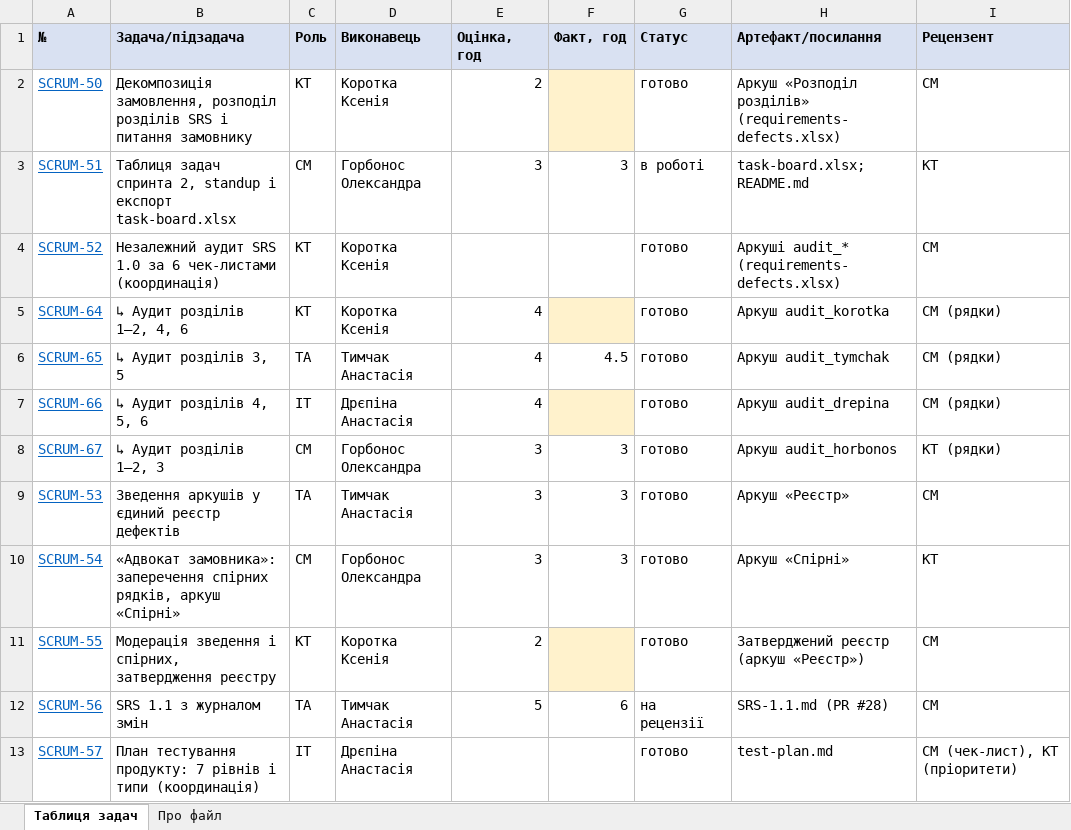
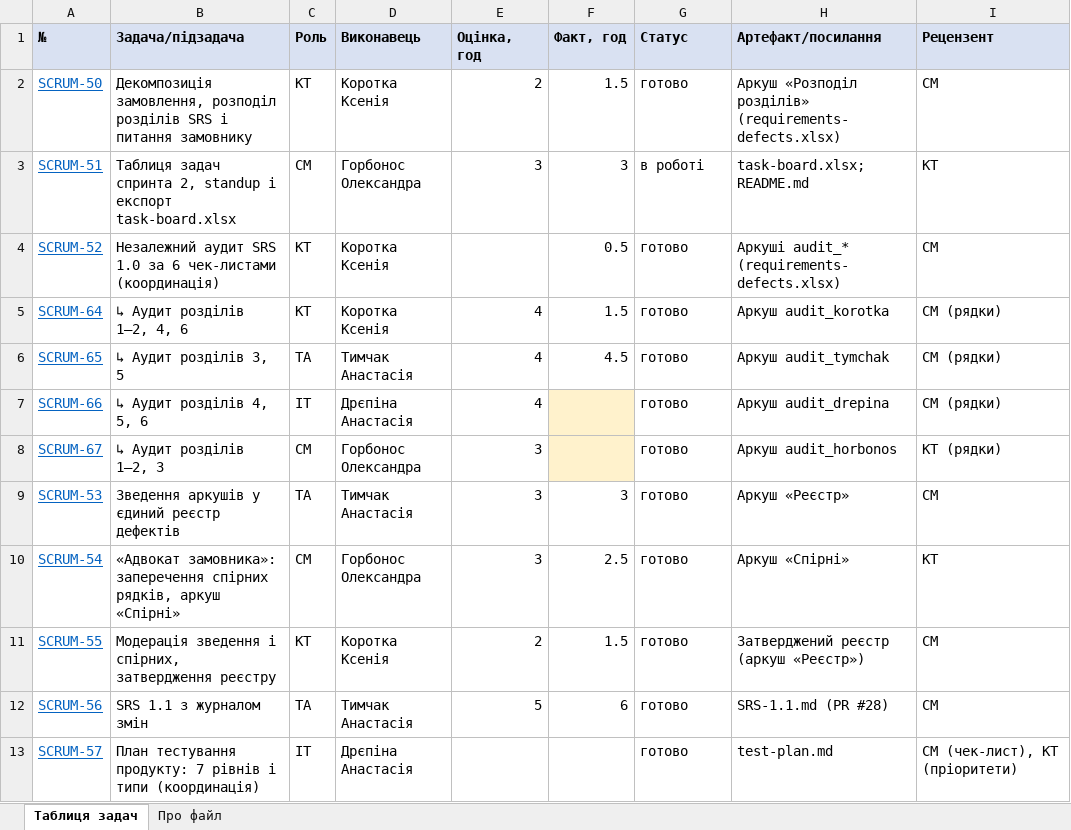
Before and after one commit to oleksandragorbonos-maker/tzap, an Excel workbook: docs/sprint2/task-board.xlsx, sheet Таблиця задач, drawn as a sheet; only a part is shown; values as stored, in another font and other column widths than the file's, no borders; the diff covers the shown part only; the diff names each change by its address in the sheet, - before the commit and + after, or states it on an @@ line.

Commit message:
SCRUM-51: task-board.xlsx оновлено за Jira (статуси, фактичні години) станом на 13.10.2026

```diff
--- a/docs/sprint2/task-board.xlsx (sheet Таблиця задач)
+++ b/docs/sprint2/task-board.xlsx (sheet Таблиця задач)
-F2 (Факт, год): (empty)
+F2 (Факт, год): 1.5
-F2 fill: #FFF2CC
+F2 fill: none
-F4 (Факт, год): (empty)
+F4 (Факт, год): 0.5
-F5 (Факт, год): (empty)
+F5 (Факт, год): 1.5
-F5 fill: #FFF2CC
+F5 fill: none
-F8 (Факт, год): 3
+F8 (Факт, год): (empty)
-F8 fill: none
+F8 fill: #FFF2CC
-F10 (Факт, год): 3
+F10 (Факт, год): 2.5
-F11 (Факт, год): (empty)
+F11 (Факт, год): 1.5
-F11 fill: #FFF2CC
+F11 fill: none
-G12 (Статус): на рецензії
+G12 (Статус): готово
```
Also changed, not shown: 12 edited cells and cell formats elsewhere in this sheet, sheet Про файл.
